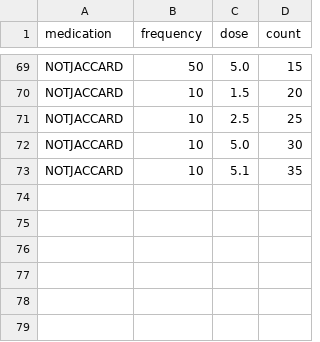
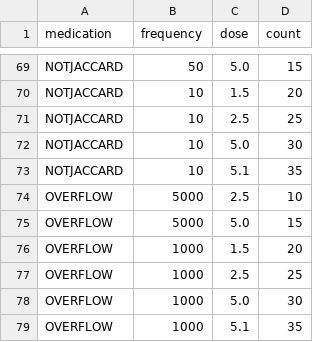
Before and after one commit to nlp-pucrs/ddc-api, a CSV file: data/test.csv, drawn as a sheet; only a part is shown, gaps mark what is left out; the diff names each change by its address in the sheet, - before the commit and + after, or states it on an @@ line.

Commit message:
add overflow test

```diff
--- a/data/test.csv
+++ b/data/test.csv
+row 74: OVERFLOW | 5000 | 2.5 | 10
+row 75: OVERFLOW | 5000 | 5.0 | 15
+row 76: OVERFLOW | 1000 | 1.5 | 20
+row 77: OVERFLOW | 1000 | 2.5 | 25
+row 78: OVERFLOW | 1000 | 5.0 | 30
+row 79: OVERFLOW | 1000 | 5.1 | 35
```
Also changed, not shown: 2 other files.
